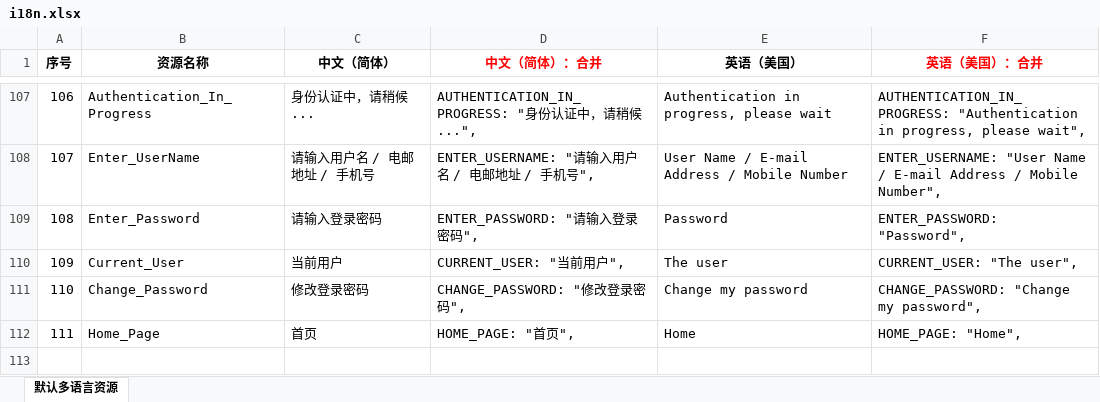
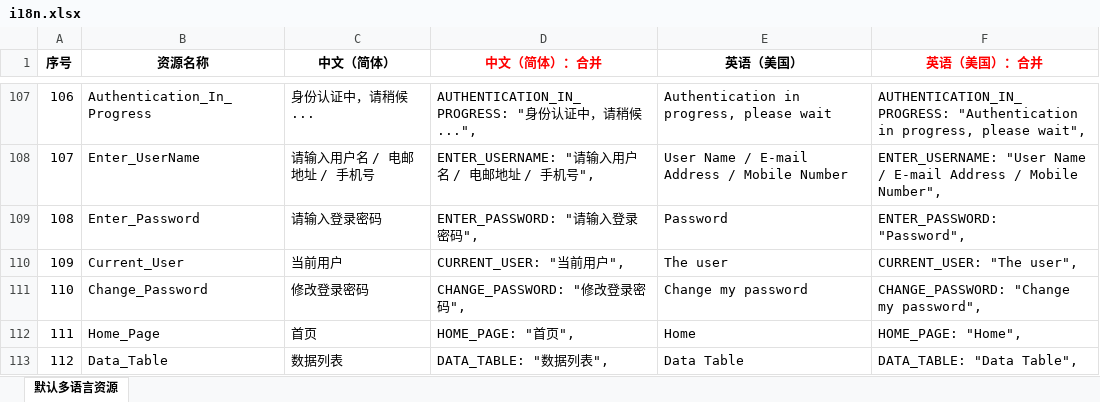
Before and after one commit to niacomsoft/dnVue, an Excel workbook: docs/i18n.xlsx, sheet 默认多语言资源, drawn as a sheet; only a part is shown, gaps mark what is left out; values as stored, in another font and other column widths than the file's, no borders; the diff names each change by its address in the sheet, - before the commit and + after, or states it on an @@ line.

```diff
--- a/docs/i18n.xlsx (sheet 默认多语言资源)
+++ b/docs/i18n.xlsx (sheet 默认多语言资源)
+row 113: 112 | Data_Table | 数据列表 | DATA_TABLE: "数据列表", | Data Table | DATA_TABLE: "Data Table",
```
Also changed, not shown: 13 other files.
